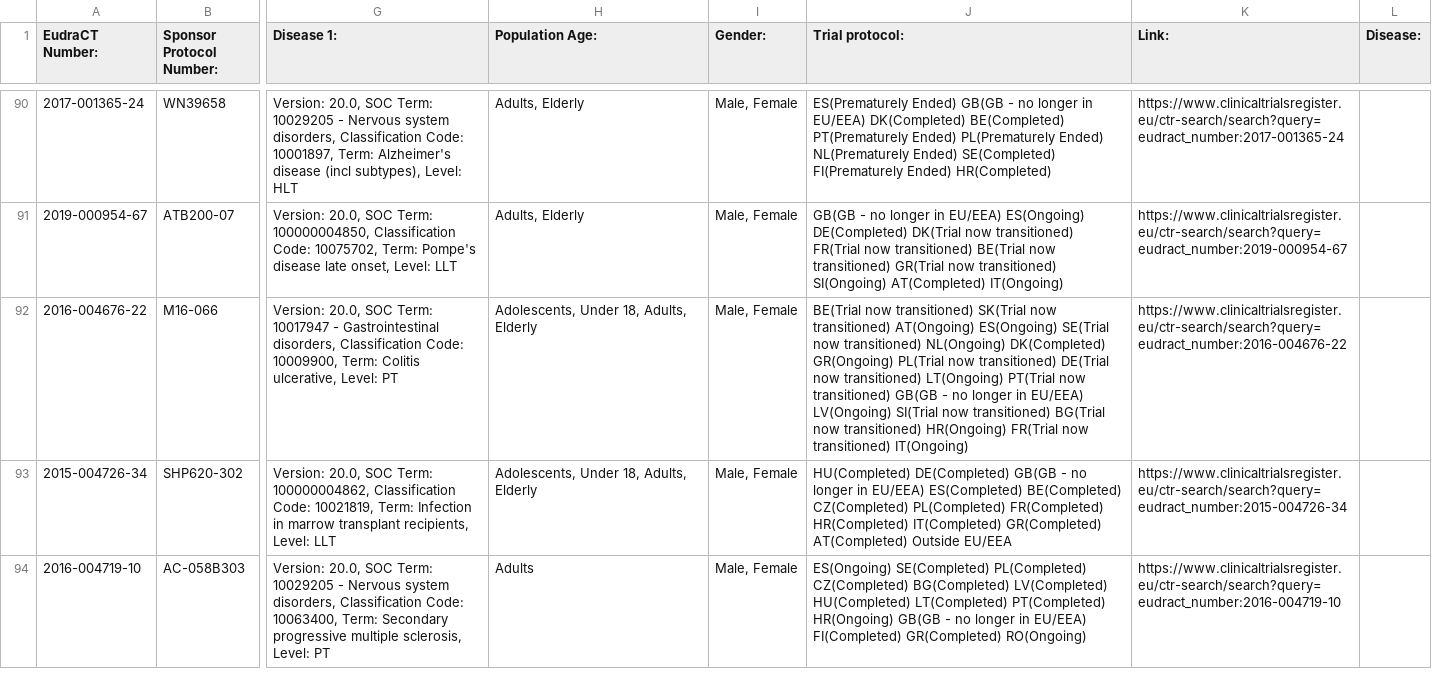
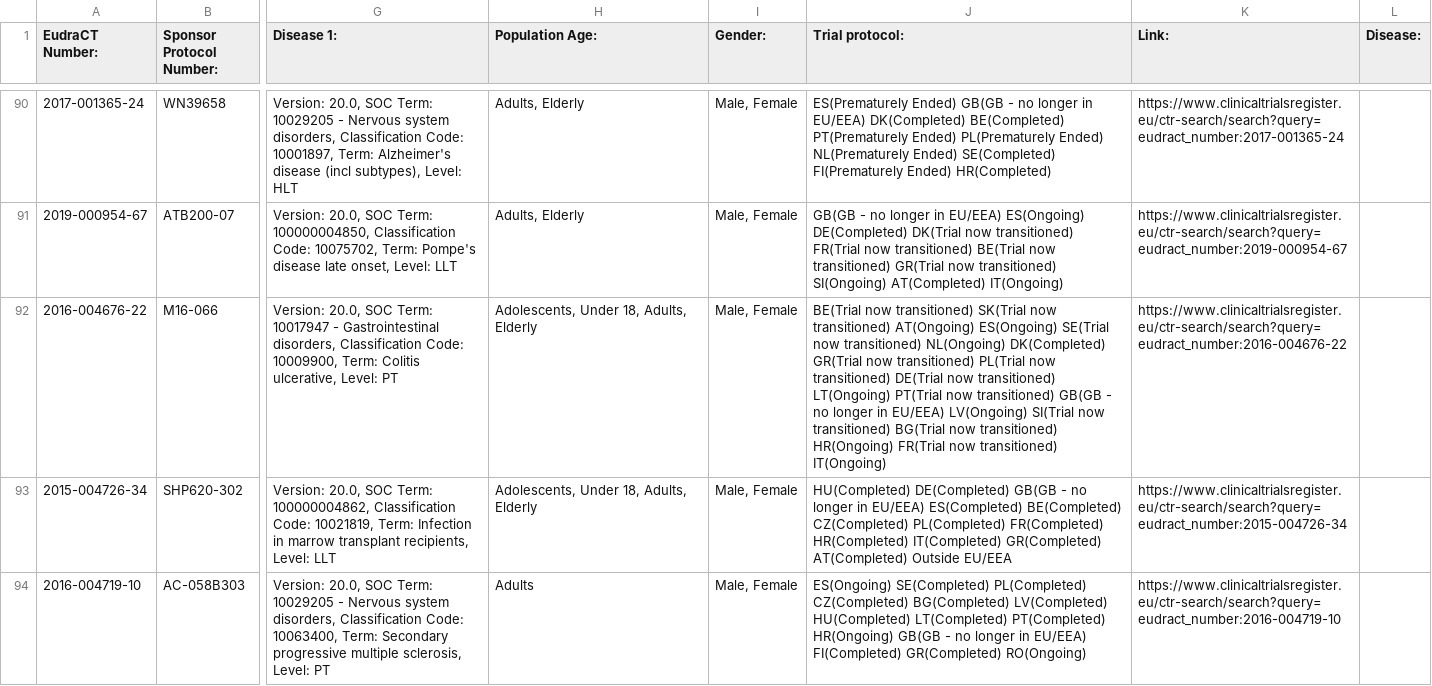
Before and after one commit to mskabirkhan/clinical-trials, a CSV file: data/clinical-trials.csv, drawn as a sheet; only a part is shown, gaps mark what is left out; the diff names each change by its address in the sheet, - before the commit and + after, or states it on an @@ line.

Commit message:
Commit new datasets

```diff
--- a/data/clinical-trials.csv
+++ b/data/clinical-trials.csv
-J92 (Trial protocol:): …NL(Ongoing) DK(Completed) GR(Ongoing) PL(Trial now…
+J92 (Trial protocol:): …NL(Ongoing) DK(Completed) GR(Trial now transitioned) PL(Trial now…
```
Also changed, not shown: 3 other files.
